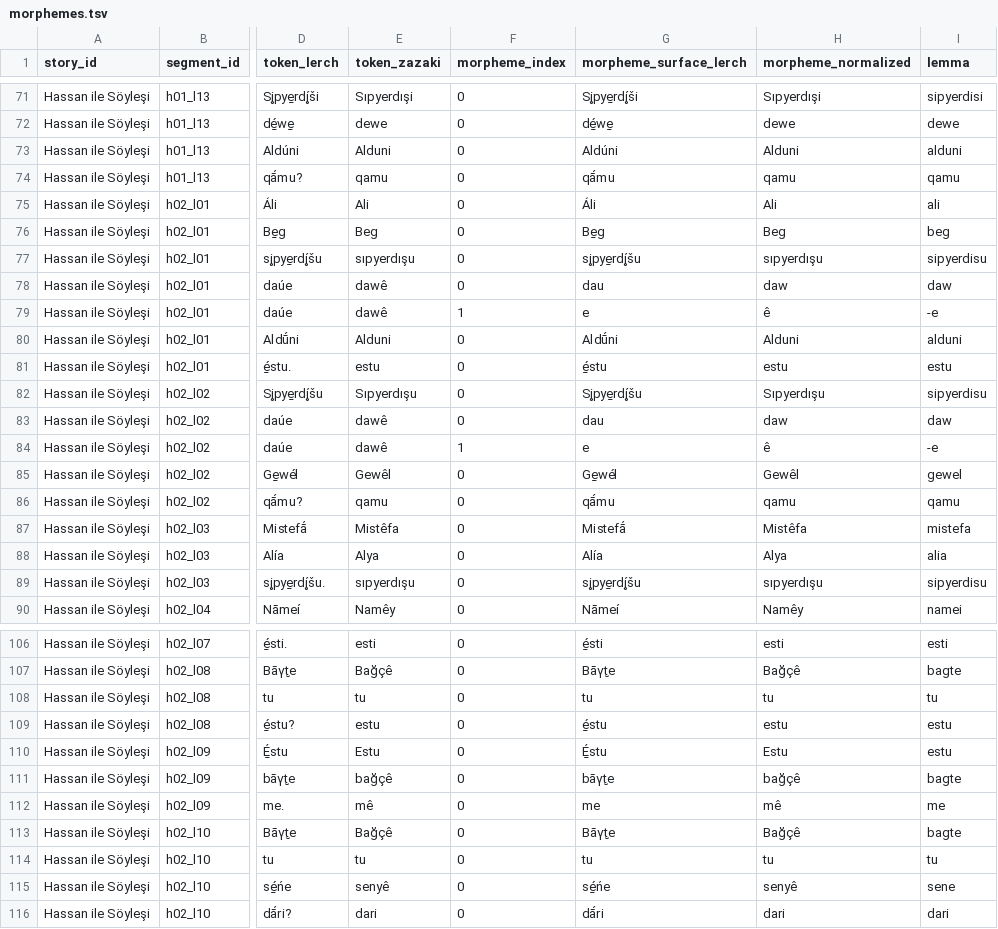
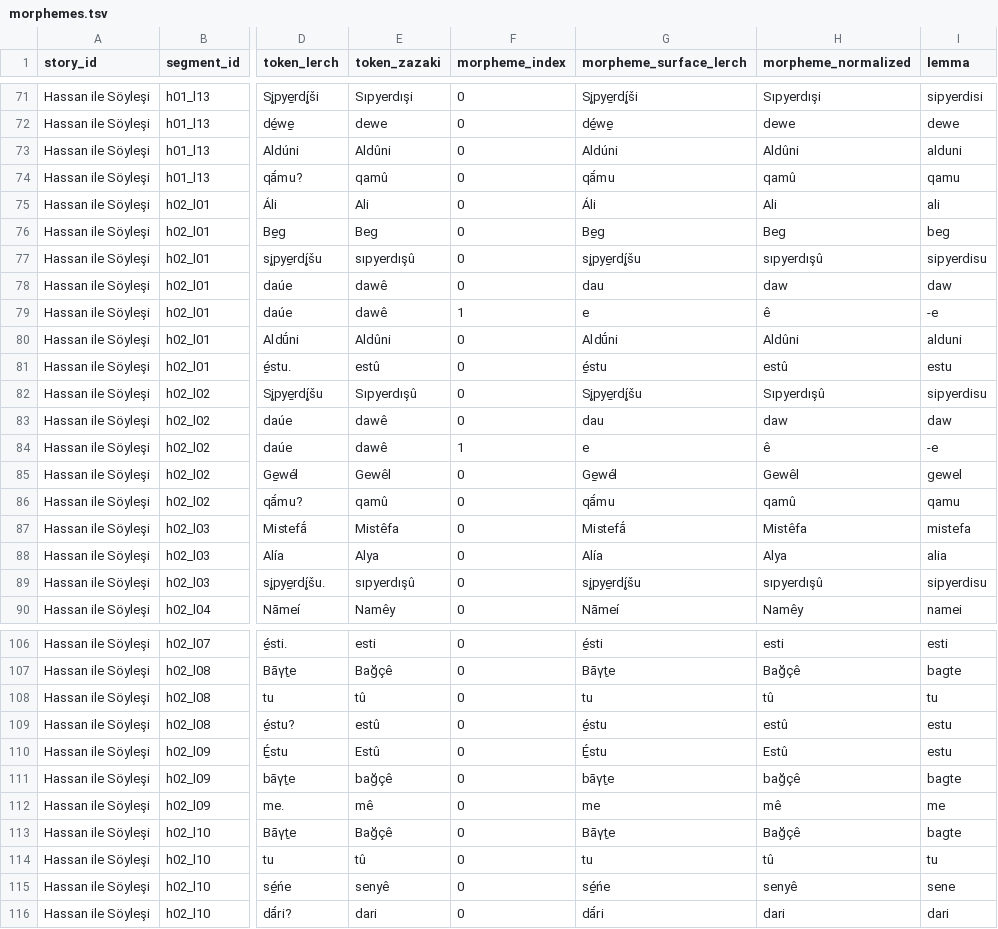
Before and after one commit to stronganchor/zazaki-texts, a TSV file: texts/lerch/gespraech-mit-hassan/morphemes.tsv, drawn as a sheet; only a part is shown, gaps mark what is left out; the diff covers the shown part only; the diff names each change by its address in the sheet, - before the commit and + after, or states it on an @@ line.

```diff
--- a/texts/lerch/gespraech-mit-hassan/morphemes.tsv
+++ b/texts/lerch/gespraech-mit-hassan/morphemes.tsv
-E73 (token_zazaki): Alduni
+E73 (token_zazaki): Aldûni
-H73 (morpheme_normalized): Alduni
+H73 (morpheme_normalized): Aldûni
-E74 (token_zazaki): qamu
+E74 (token_zazaki): qamû
-H74 (morpheme_normalized): qamu
+H74 (morpheme_normalized): qamû
-E77 (token_zazaki): sıpyerdışu
+E77 (token_zazaki): sıpyerdışû
-H77 (morpheme_normalized): sıpyerdışu
+H77 (morpheme_normalized): sıpyerdışû
-E80 (token_zazaki): Alduni
+E80 (token_zazaki): Aldûni
-H80 (morpheme_normalized): Alduni
+H80 (morpheme_normalized): Aldûni
-E81 (token_zazaki): estu
+E81 (token_zazaki): estû
-H81 (morpheme_normalized): estu
+H81 (morpheme_normalized): estû
-E82 (token_zazaki): Sıpyerdışu
+E82 (token_zazaki): Sıpyerdışû
-H82 (morpheme_normalized): Sıpyerdışu
+H82 (morpheme_normalized): Sıpyerdışû
-E86 (token_zazaki): qamu
+E86 (token_zazaki): qamû
-H86 (morpheme_normalized): qamu
+H86 (morpheme_normalized): qamû
-E89 (token_zazaki): sıpyerdışu
+E89 (token_zazaki): sıpyerdışû
-H89 (morpheme_normalized): sıpyerdışu
+H89 (morpheme_normalized): sıpyerdışû
-E108 (token_zazaki): tu
+E108 (token_zazaki): tû
-H108 (morpheme_normalized): tu
+H108 (morpheme_normalized): tû
-E109 (token_zazaki): estu
+E109 (token_zazaki): estû
-H109 (morpheme_normalized): estu
+H109 (morpheme_normalized): estû
-E110 (token_zazaki): Estu
+E110 (token_zazaki): Estû
-H110 (morpheme_normalized): Estu
+H110 (morpheme_normalized): Estû
-E114 (token_zazaki): tu
+E114 (token_zazaki): tû
-H114 (morpheme_normalized): tu
+H114 (morpheme_normalized): tû
```
Also changed, not shown: 38 edited cells elsewhere in this file, texts/lerch/degirmenci-ve-tilki/morphemes.tsv, texts/lerch/goin-puhu-kusunun-hikayesi/morphemes.tsv, 17 other files.
